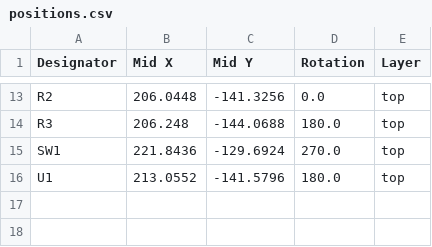
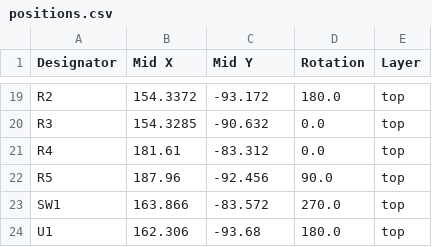
Before and after one commit to neon-android/Barra-de-luz, a CSV file: production/positions.csv, drawn as a sheet; only a part is shown, gaps mark what is left out; addresses are those after the commit; the diff covers the shown part only; the diff names each change by its address in the sheet, - before the commit and + after, or states it on an @@ line.

```diff
--- a/production/positions.csv
+++ b/production/positions.csv
-B19 (Mid X): 206.0448
+B19 (Mid X): 154.3372
-C19 (Mid Y): -141.3256
+C19 (Mid Y): -93.172
-D19 (Rotation): 0.0
+D19 (Rotation): 180.0
-B20 (Mid X): 206.248
+B20 (Mid X): 154.3285
-C20 (Mid Y): -144.0688
+C20 (Mid Y): -90.632
-D20 (Rotation): 180.0
+D20 (Rotation): 0.0
+row 21: R4 | 181.61 | -83.312 | 0.0 | top
+row 22: R5 | 187.96 | -92.456 | 90.0 | top
-B23 (Mid X): 221.8436
+B23 (Mid X): 163.866
-C23 (Mid Y): -129.6924
+C23 (Mid Y): -83.572
-B24 (Mid X): 213.0552
+B24 (Mid X): 162.306
-C24 (Mid Y): -141.5796
+C24 (Mid Y): -93.68
```
Also changed, not shown: 6 added rows and 25 edited cells elsewhere in this file, production/bom.csv, production/designators.csv, 8 other files.
